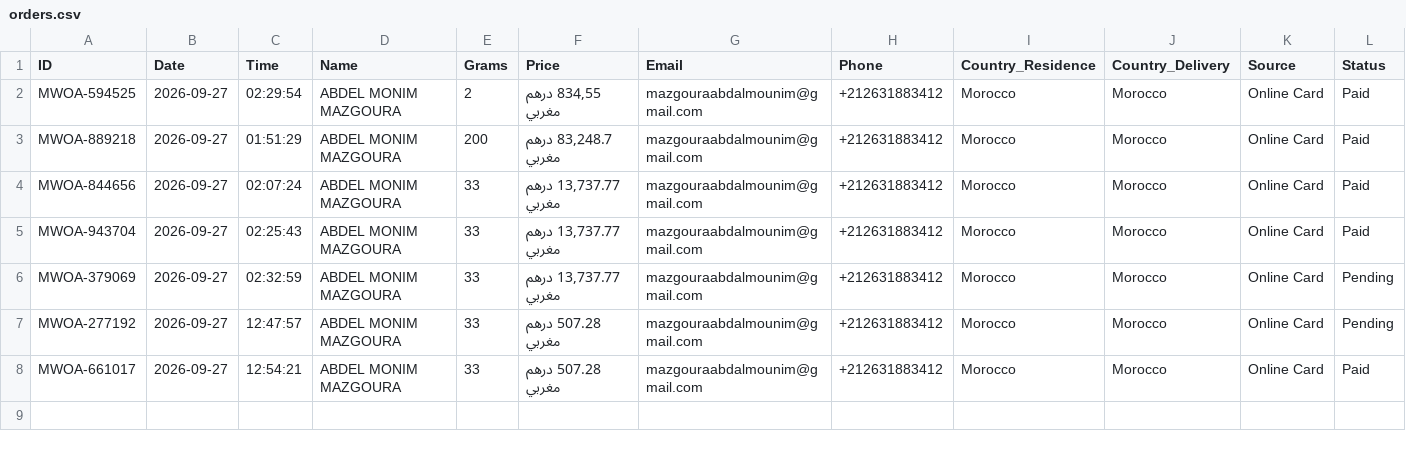
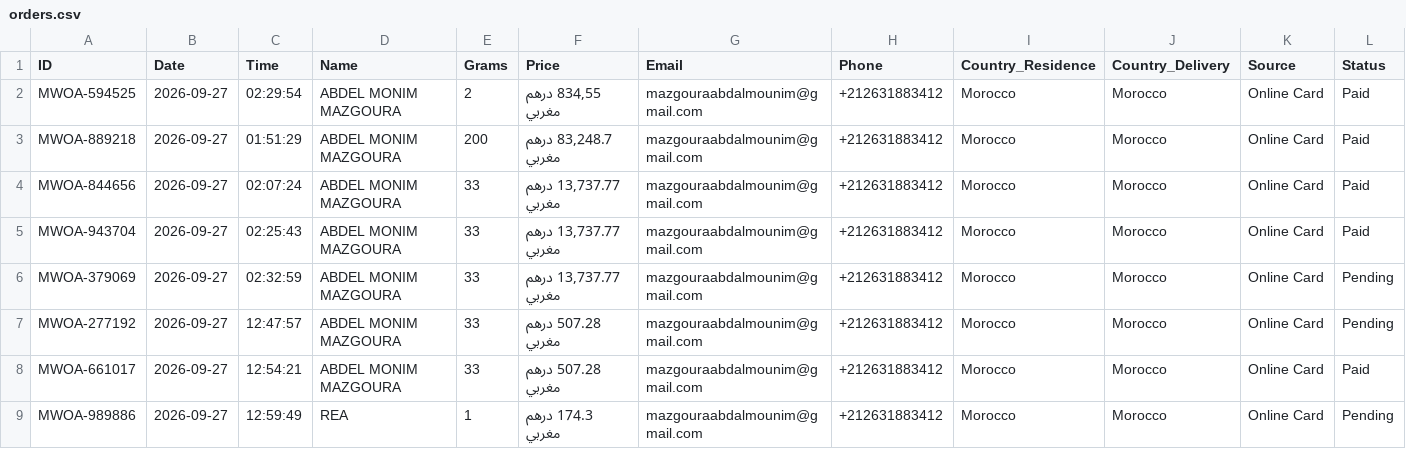
Before and after one commit to ABDE777/amber, a CSV file: data/orders.csv, drawn as a sheet; the diff names each change by its address in the sheet, - before the commit and + after, or states it on an @@ line.

Commit message:
New order MWOA-989886 by REA

```diff
--- a/data/orders.csv
+++ b/data/orders.csv
+row 9: MWOA-989886 | 2026-09-27 | 12:59:49 | REA | 1 | 174.3 درهم مغربي | mazgouraabdalmounim@gmail.com | +212631883412 | Morocco | Morocco | Online Card | Pending
```
